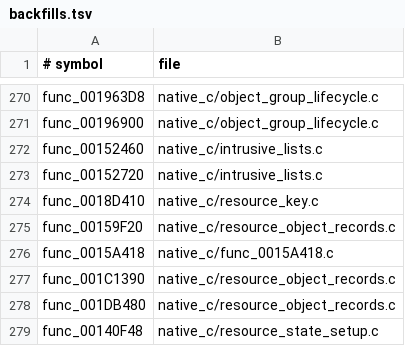
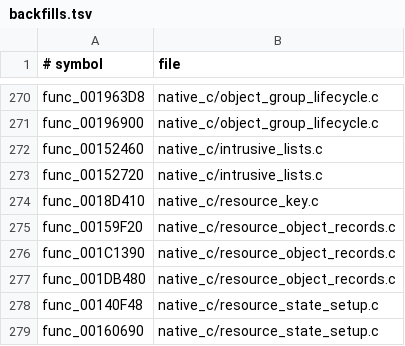
Before and after one commit to OpenThievius/OpenThievius, a TSV file: port/game/sly1-us/hand/backfills.tsv, drawn as a sheet; only a part is shown, gaps mark what is left out; the shorter side is filled out with more unchanged rows; the diff names each change by its address in the sheet, - before the commit and + after, or states it on an @@ line.

```diff
--- a/port/game/sly1-us/hand/backfills.tsv
+++ b/port/game/sly1-us/hand/backfills.tsv
-row 276: func_0015A418 | native_c/func_0015A418.c
```
Also changed, not shown: port/game/sly1-us/hand/overrides.tsv, 8 other files.
